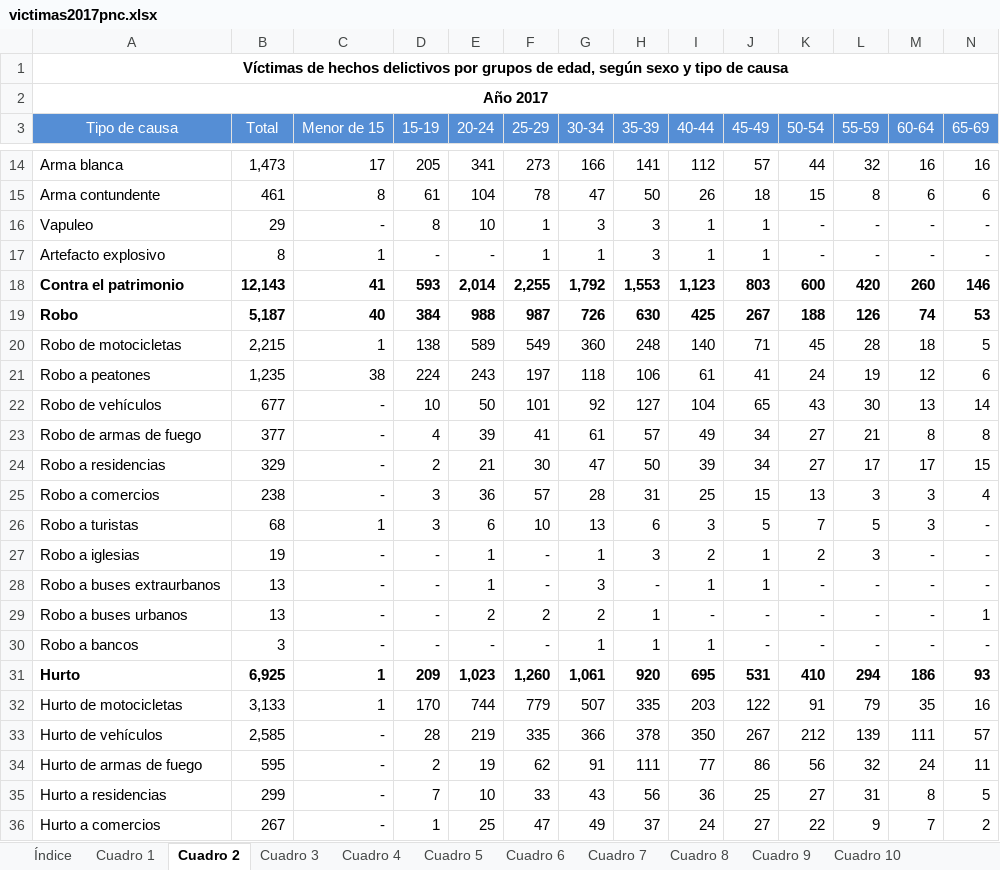
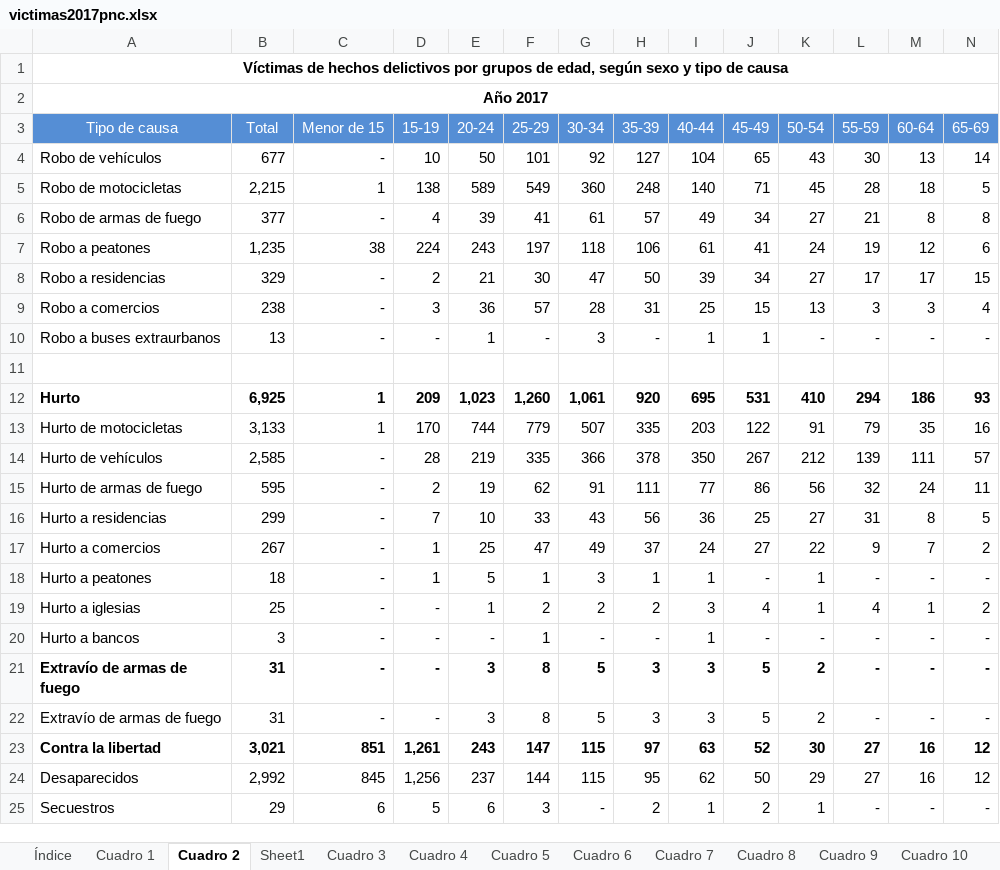
Before and after one commit to andresdlRoca/Data_Mining_Project-UVG-2023, an Excel workbook: data_hechos_delictivos/data_formato_excel/victimas2017pnc.xlsx, sheet Cuadro 2, drawn as a sheet; only a part is shown, gaps mark what is left out; the shorter side is filled out with more unchanged rows; values as stored, in another font and other column widths than the file's, no borders; removed rows and columns are numbered as before the commit, all else as after; rows hold the shown columns only; the diff covers the shown part only; the diff names each change by its address in the sheet, - before the commit and + after, or states it on an @@ line.

```diff
--- a/data_hechos_delictivos/data_formato_excel/victimas2017pnc.xlsx (sheet Cuadro 2)
+++ b/data_hechos_delictivos/data_formato_excel/victimas2017pnc.xlsx (sheet Cuadro 2)
+sheet tab: Sheet1
-row 14: Arma blanca | 1,473 | 17 | 205 | 341 | 273 | 166 | 141 | 112 | 57 | 44 | 32 | 16 | 16
-row 15: Arma contundente | 461 | 8 | 61 | 104 | 78 | 47 | 50 | 26 | 18 | 15 | 8 | 6 | 6
-row 16: Vapuleo | 29 | - | 8 | 10 | 1 | 3 | 3 | 1 | 1 | - | - | - | -
-row 17: Artefacto explosivo | 8 | 1 | - | - | 1 | 1 | 3 | 1 | 1 | - | - | - | -
-row 18: Contra el patrimonio | 12,143 | 41 | 593 | 2,014 | 2,255 | 1,792 | 1,553 | 1,123 | 803 | 600 | 420 | 260 | 146
-row 19: Robo | 5,187 | 40 | 384 | 988 | 987 | 726 | 630 | 425 | 267 | 188 | 126 | 74 | 53
@@ row 22 moved to row 4: Robo de vehículos @@
@@ row 23 moved to row 6: Robo de armas de fuego @@
-row 26: Robo a turistas | 68 | 1 | 3 | 6 | 10 | 13 | 6 | 3 | 5 | 7 | 5 | 3 | -
-row 27: Robo a iglesias | 19 | - | - | 1 | - | 1 | 3 | 2 | 1 | 2 | 3 | - | -
-row 11: Robo a buses urbanos | 13 | - | - | 2 | 2 | 2 | 1 | - | - | - | - | - | 1
+row 11: (empty)
-row 30: Robo a bancos | 3 | - | - | - | - | 1 | 1 | 1 | - | - | - | - | -
```
Also changed, not shown: 10 removed rows elsewhere in this sheet, data_hechos_delictivos/data_formato_excel/victimas2014pnc.xlsx, data_hechos_delictivos/data_formato_excel/victimas2015pnc.xlsx, 22 other files.
